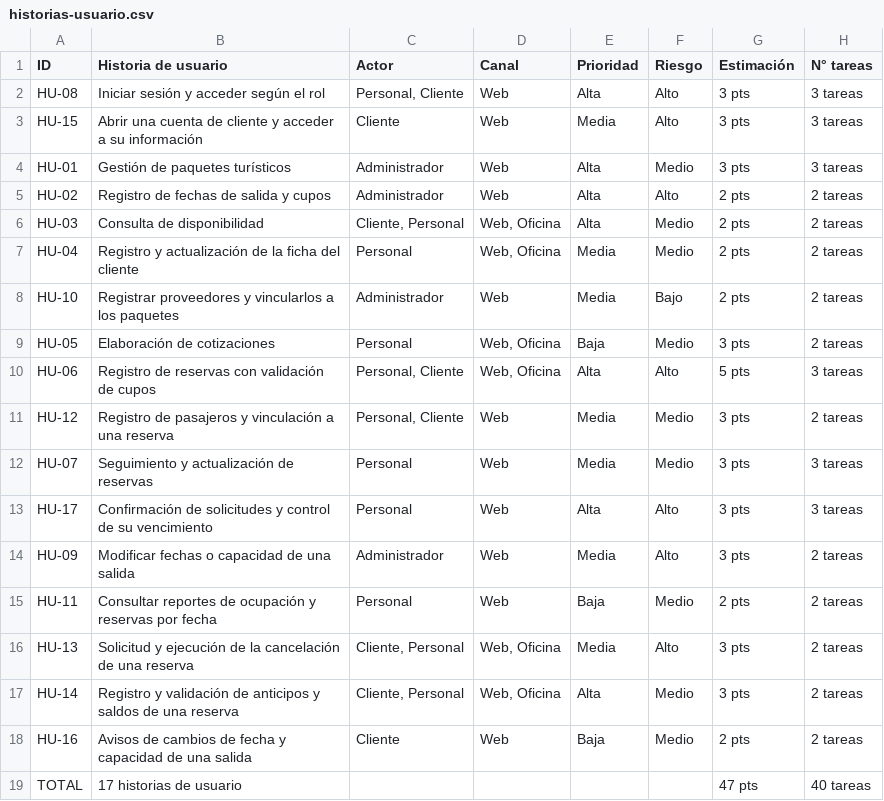
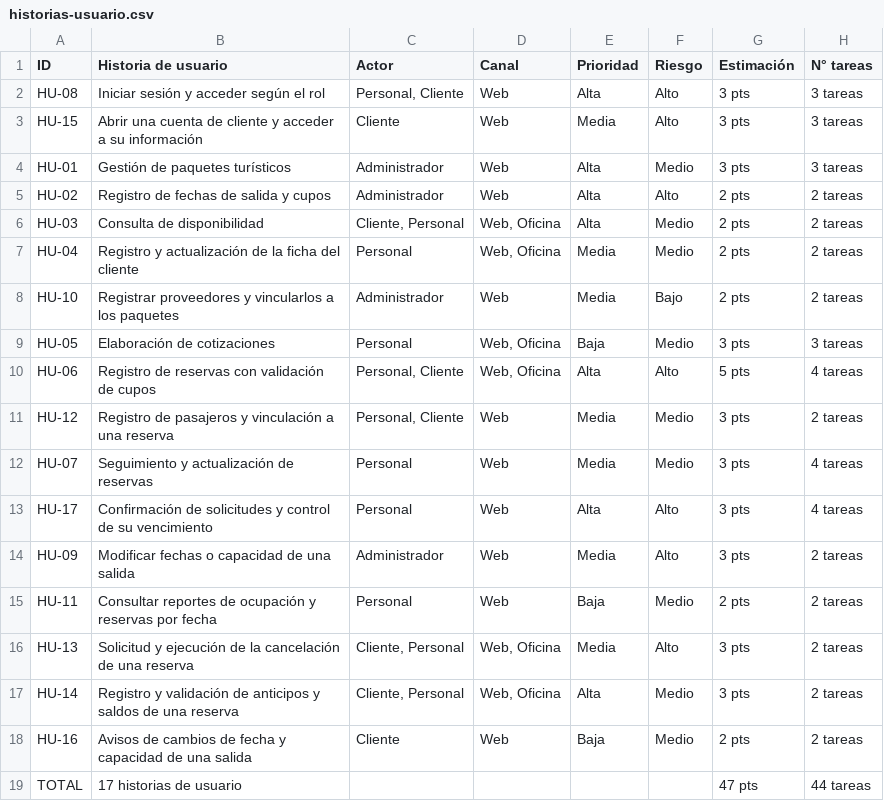
Before and after one commit to fervflow/sis-inf3-proyecto-formativo, a CSV file: sistema/historias-usuario/historias-usuario.csv, drawn as a sheet.

Commit message:
docs: pendientes del ciclo documentados y cuatro tareas nuevas en el tablero
Auditoria post-cierre del backlog: el sistema cubre los criterios de las
17 historias salvo cuatro huecos, ahora documentados en el catalogo
(seccion de pendientes) y convertidos en tarjetas:

- T-HU-06.4: revalidar la retencion web (RN-RES-16) al modificar una
  reserva; hoy solo se comprueba al crear.
- T-HU-17.4: barrido de vencimientos manual desde la bandeja del
  personal; hoy solo lo ejecuta el cron diario.
- T-HU-07.4: transicion a finalizada de las confirmadas cuando la
  salida se realiza.
- T-HU-05.3: originar la reserva desde una cotizacion aceptada en la
  interfaz; hoy el vinculo existe solo por API.

El tablero queda con 44 tarjetas (40 en Hecho, 4 por hacer) y el
backlog y el CSV sincronizados con el exportador.

```diff
--- a/sistema/historias-usuario/historias-usuario.csv
+++ b/sistema/historias-usuario/historias-usuario.csv
@@ -8,7 +8,7 @@ HU-04;Registro y actualización de la ficha del cliente;Personal;Web, Oficina;Me
 HU-10;Registrar proveedores y vincularlos a los paquetes;Administrador;Web;Media;Bajo;2 pts;2 tareas
-HU-05;Elaboración de cotizaciones;Personal;Web, Oficina;Baja;Medio;3 pts;2 tareas
-HU-06;Registro de reservas con validación de cupos;Personal, Cliente;Web, Oficina;Alta;Alto;5 pts;3 tareas
+HU-05;Elaboración de cotizaciones;Personal;Web, Oficina;Baja;Medio;3 pts;3 tareas
+HU-06;Registro de reservas con validación de cupos;Personal, Cliente;Web, Oficina;Alta;Alto;5 pts;4 tareas
 HU-12;Registro de pasajeros y vinculación a una reserva;Personal, Cliente;Web;Media;Medio;3 pts;2 tareas
-HU-07;Seguimiento y actualización de reservas;Personal;Web;Media;Medio;3 pts;3 tareas
-HU-17;Confirmación de solicitudes y control de su vencimiento;Personal;Web;Alta;Alto;3 pts;3 tareas
+HU-07;Seguimiento y actualización de reservas;Personal;Web;Media;Medio;3 pts;4 tareas
+HU-17;Confirmación de solicitudes y control de su vencimiento;Personal;Web;Alta;Alto;3 pts;4 tareas
 HU-09;Modificar fechas o capacidad de una salida;Administrador;Web;Media;Alto;3 pts;2 tareas
@@ -18,2 +18,2 @@ HU-14;Registro y validación de anticipos y saldos de una reserva;Cliente, Perso
 HU-16;Avisos de cambios de fecha y capacidad de una salida;Cliente;Web;Baja;Medio;2 pts;2 tareas
-TOTAL;17 historias de usuario;;;;;47 pts;40 tareas
+TOTAL;17 historias de usuario;;;;;47 pts;44 tareas
```
Also changed, not shown: 3 other files.
